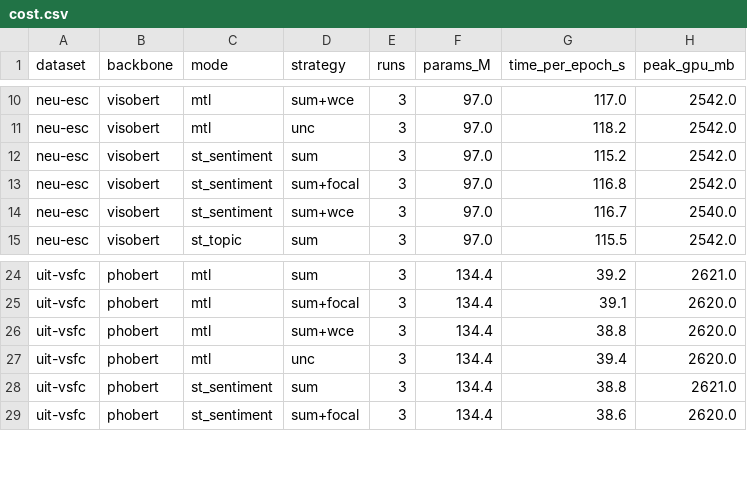
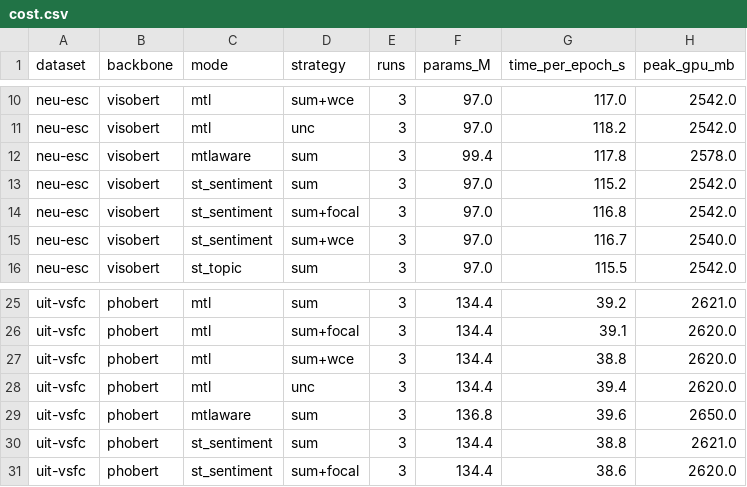
Before and after one commit to Zaidve/DPL_fall36_project, a CSV file: reports/tables/cost.csv, drawn as a sheet; only a part is shown, gaps mark what is left out.

```diff
--- a/reports/tables/cost.csv
+++ b/reports/tables/cost.csv
@@ -11,2 +11,3 @@ neu-esc,visobert,mtl,sum+wce,3,97.0,117.0,2542.0
 neu-esc,visobert,mtl,unc,3,97.0,118.2,2542.0
+neu-esc,visobert,mtlaware,sum,3,99.4,117.8,2578.0
 neu-esc,visobert,st_sentiment,sum,3,97.0,115.2,2542.0
@@ -27,2 +28,3 @@ uit-vsfc,phobert,mtl,sum+wce,3,134.4,38.8,2620.0
 uit-vsfc,phobert,mtl,unc,3,134.4,39.4,2620.0
+uit-vsfc,phobert,mtlaware,sum,3,136.8,39.6,2650.0
 uit-vsfc,phobert,st_sentiment,sum,3,134.4,38.8,2621.0
```
Also changed, not shown: reports/tables/results_neu-esc.csv, reports/tables/results_uit-vsfc.csv, 14 other files.
